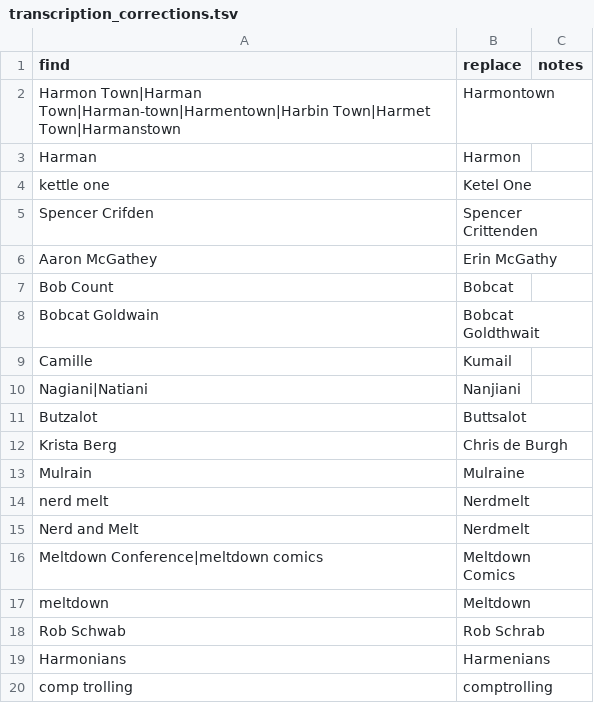
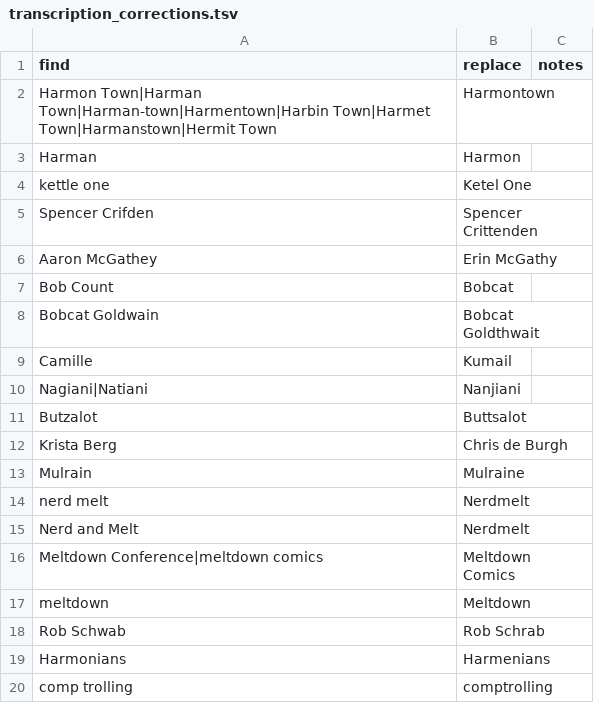
Before and after one commit to liddiard/harmontown-search, a TSV file: transcripts/transcription_corrections.tsv, drawn as a sheet.

```diff
--- a/transcripts/transcription_corrections.tsv
+++ b/transcripts/transcription_corrections.tsv
@@ -1,3 +1,3 @@
 find	replace	notes
-Harmon Town|Harman Town|Harman-town|Harmentown|Harbin Town|Harmet Town|Harmanstown	Harmontown	
+Harmon Town|Harman Town|Harman-town|Harmentown|Harbin Town|Harmet Town|Harmanstown|Hermit Town	Harmontown	
 Harman	Harmon	
```
Also changed, not shown: 5 other files.
